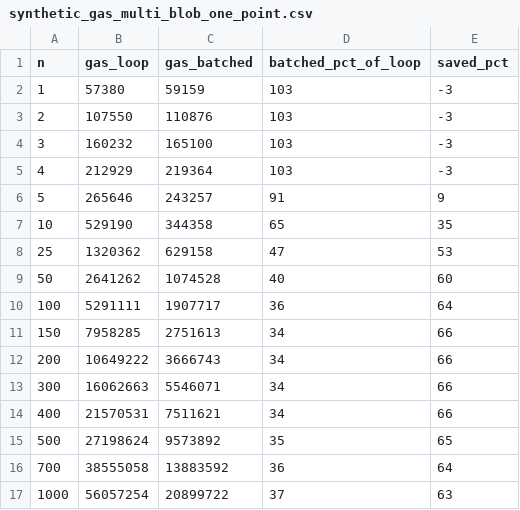
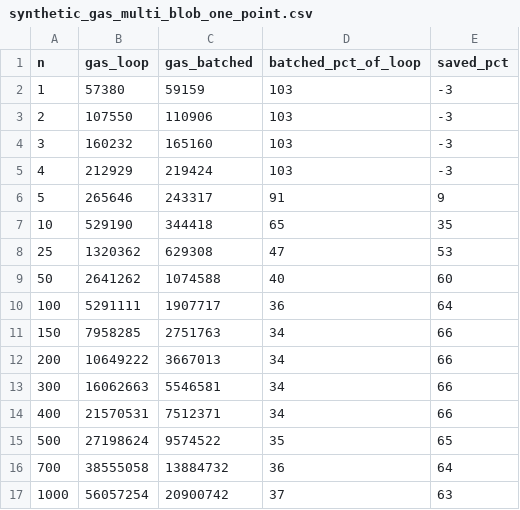
Before and after one commit to markolazic01/blober, a CSV file: benchmarks/data/synthetic_gas_multi_blob_one_point.csv, drawn as a sheet.

Commit message:
Fix/benchmark (#10)
* fix: benchmark adaptation

* +

* update data

```diff
--- a/benchmarks/data/synthetic_gas_multi_blob_one_point.csv
+++ b/benchmarks/data/synthetic_gas_multi_blob_one_point.csv
@@ -2,16 +2,16 @@ n,gas_loop,gas_batched,batched_pct_of_loop,saved_pct
 1,57380,59159,103,-3
-2,107550,110876,103,-3
-3,160232,165100,103,-3
-4,212929,219364,103,-3
-5,265646,243257,91,9
-10,529190,344358,65,35
-25,1320362,629158,47,53
-50,2641262,1074528,40,60
+2,107550,110906,103,-3
+3,160232,165160,103,-3
+4,212929,219424,103,-3
+5,265646,243317,91,9
+10,529190,344418,65,35
+25,1320362,629308,47,53
+50,2641262,1074588,40,60
 100,5291111,1907717,36,64
-150,7958285,2751613,34,66
-200,10649222,3666743,34,66
-300,16062663,5546071,34,66
-400,21570531,7511621,34,66
-500,27198624,9573892,35,65
-700,38555058,13883592,36,64
-1000,56057254,20899722,37,63
+150,7958285,2751763,34,66
+200,10649222,3667013,34,66
+300,16062663,5546581,34,66
+400,21570531,7512371,34,66
+500,27198624,9574522,35,65
+700,38555058,13884732,36,64
+1000,56057254,20900742,37,63
```
Also changed, not shown: benchmarks/data/synthetic_gas_multi_point_one_blob.csv, 6 other files.
